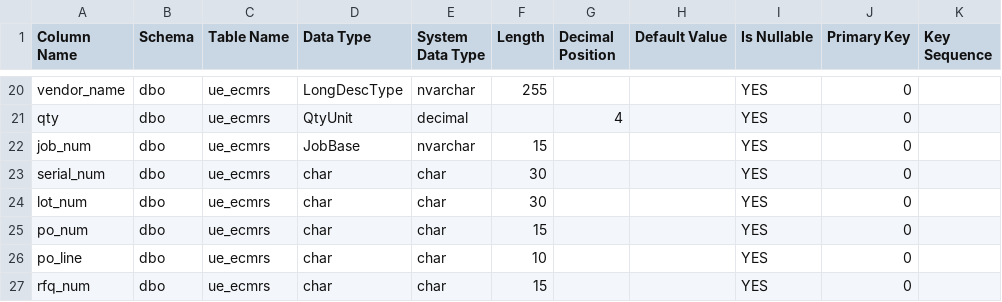
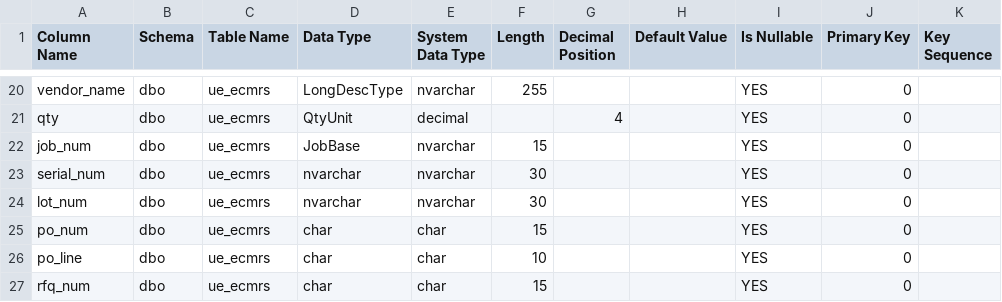
Before and after one commit to Enflite/eCMRs, a CSV file: exports/ecmrs_sql_columns_import.csv, drawn as a sheet; only a part is shown, gaps mark what is left out; the diff names each change by its address in the sheet, - before the commit and + after, or states it on an @@ line.

```diff
--- a/exports/ecmrs_sql_columns_import.csv
+++ b/exports/ecmrs_sql_columns_import.csv
-D23:D24 (Data Type): char
+D23:D24 (Data Type): nvarchar
-E23:E24 (System Data Type): char
+E23:E24 (System Data Type): nvarchar
```
Also changed, not shown: 1 other file.
